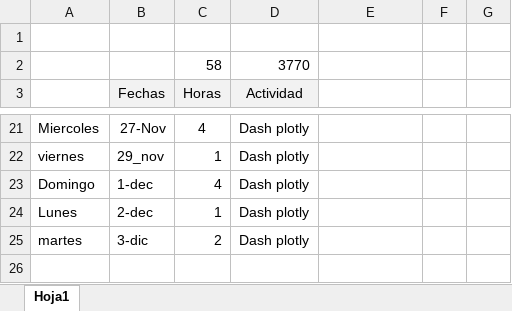
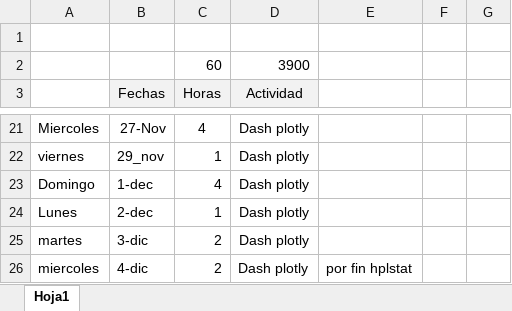
Before and after one commit to orlando68/Stanford, an Excel workbook: horas.xlsx, sheet Hoja1, drawn as a sheet; only a part is shown, gaps mark what is left out; values as stored, in another font and other column widths than the file's, no borders; removed rows and columns are numbered as before the commit, all else as after; the diff names each change by its address in the sheet, - before the commit and + after, or states it on an @@ line.

```diff
--- a/horas.xlsx (sheet Hoja1)
+++ b/horas.xlsx (sheet Hoja1)
-row 2:  |  | 58 | 3770
+row 2:  |  | 60 | 3900
+row 26: miercoles | 4-dic | 2 | Dash plotly | por fin hplstat
```
Also changed, not shown: 3 other files.
